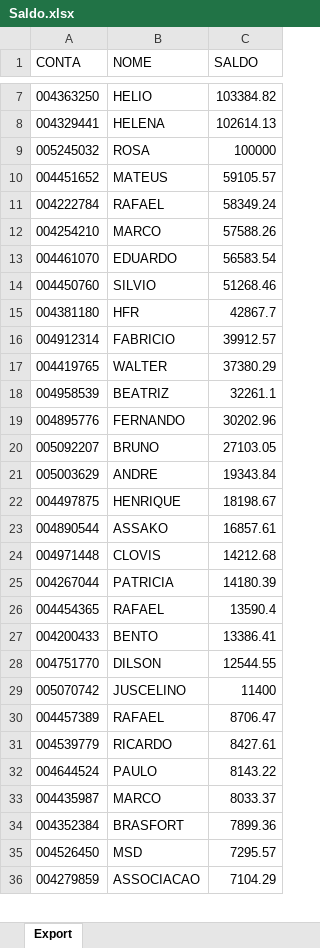
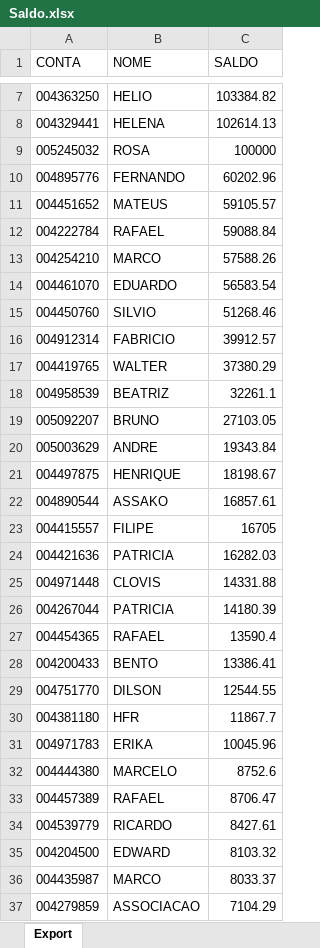
Before and after one commit to lauroteles/app_mesa_de_opera-es_corrigido, an Excel workbook: Saldo.xlsx, sheet Export, drawn as a sheet; only a part is shown, gaps mark what is left out; values as stored, in another font and other column widths than the file's, no borders; removed rows and columns are numbered as before the commit, all else as after; the diff covers the shown part only; the diff names each change by its address in the sheet, - before the commit and + after, or states it on an @@ line.

```diff
--- a/Saldo.xlsx (sheet Export)
+++ b/Saldo.xlsx (sheet Export)
+row 10: 004895776 | FERNANDO | 60202.96
-C12 (SALDO): 58349.24
+C12 (SALDO): 59088.84
-row 15: 004381180 | HFR | 42867.7
-row 19: 004895776 | FERNANDO | 30202.96
+row 23: 004415557 | FILIPE | 16705
+row 24: 004421636 | PATRICIA | 16282.03
-C25 (SALDO): 14212.68
+C25 (SALDO): 14331.88
-row 29: 005070742 | JUSCELINO | 11400
+row 30: 004381180 | HFR | 11867.7
+row 31: 004971783 | ERIKA | 10045.96
+row 32: 004444380 | MARCELO | 8752.6
-row 32: 004644524 | PAULO | 8143.22
+row 35: 004204500 | EDWARD | 8103.32
-row 34: 004352384 | BRASFORT | 7899.36
-row 35: 004526450 | MSD | 7295.57
```
Also changed, not shown: 38 added rows, 39 removed rows and 6 edited cells elsewhere in this sheet, PL Total.xlsx, controle.xlsx.
